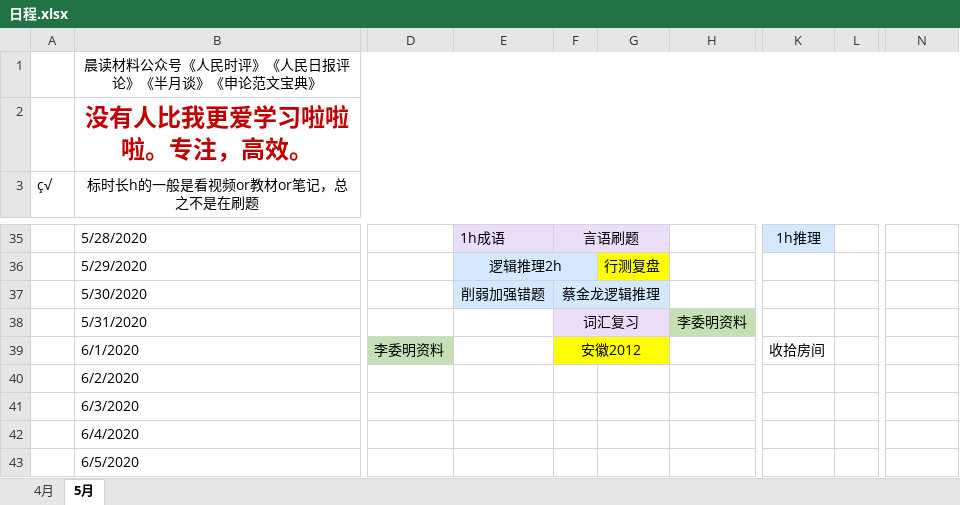
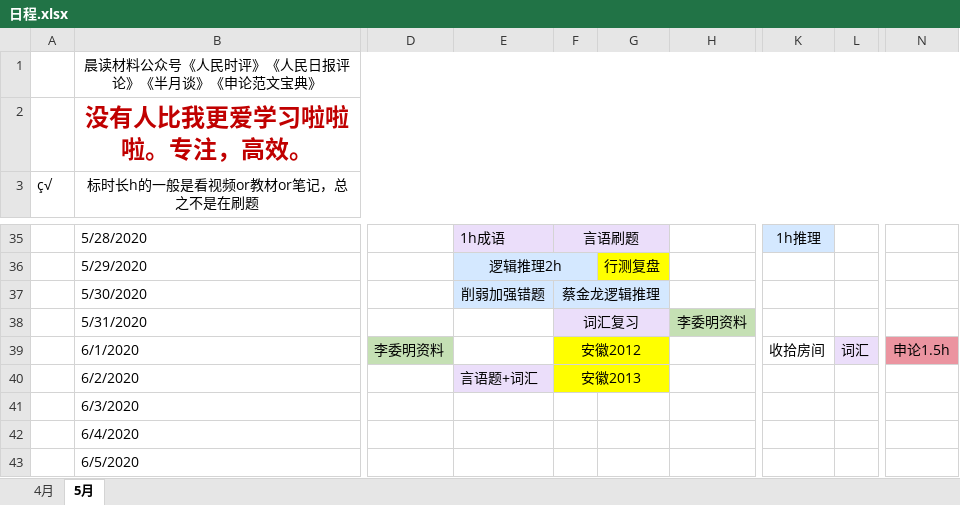
Before and after one commit to LLily7/wudoumi, an Excel workbook: 日程.xlsx, sheet 5月, drawn as a sheet; only a part is shown, gaps mark what is left out; values as stored, in another font and other column widths than the file's, no borders; the diff names each change by its address in the sheet, - before the commit and + after, or states it on an @@ line.

```diff
--- a/日程.xlsx (sheet 5月)
+++ b/日程.xlsx (sheet 5月)
-L39: (empty)
+L39: 词汇
-L39 fill: none
+L39 fill: #EBDEFA
-N39: (empty)
+N39: 申论1.5h
-N39 fill: none
+N39 fill: #EB94A0
-E40: (empty)
+E40: 言语题+词汇
-E40 fill: none
+E40 fill: #EBDEFA
-F40: (empty)
+F40: 安徽2013
-F40:G40 fill: none
+F40:G40 fill: #FFFF00
+F40:G40 merged
```
Also changed, not shown: 3 other files.
